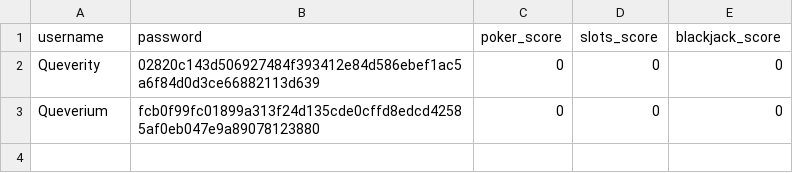
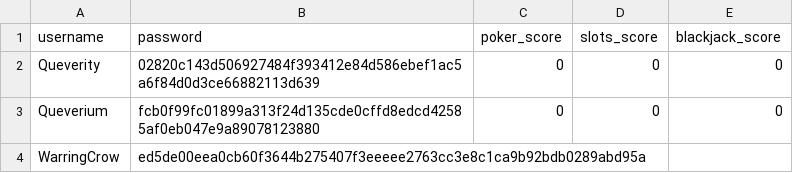
Before and after one commit to Queverity/high_score_tracker, a CSV file: Documents/user_info.csv, drawn as a sheet; the diff names each change by its address in the sheet, - before the commit and + after, or states it on an @@ line.

```diff
--- a/Documents/user_info.csv
+++ b/Documents/user_info.csv
+row 4: WarringCrow | ed5de00eea0cb60f3644b275407f3eeeee2763cc3e8c1ca9b92bdb0289abd95a
```
Also changed, not shown: 1 other file.
